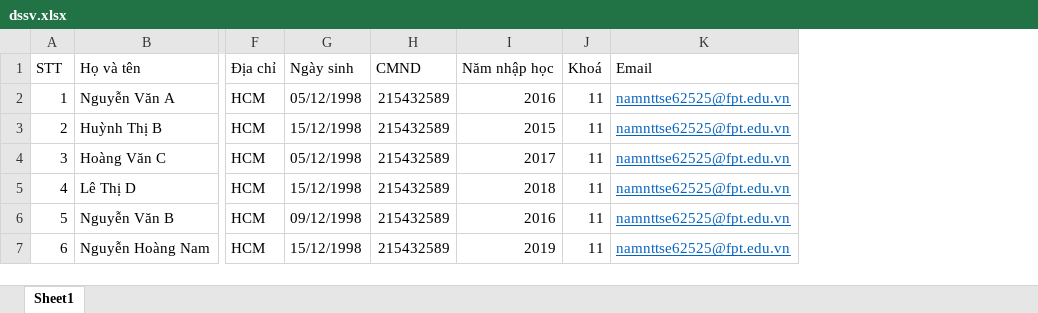
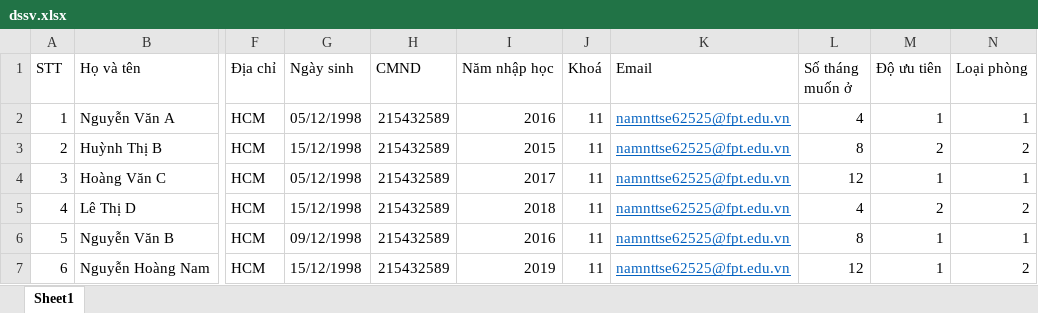
Before and after one commit to tuyetnu/dormitory-web, an Excel workbook: src/assets/file/dssv.xlsx, sheet Sheet1, drawn as a sheet; only a part is shown, gaps mark what is left out; values as stored, in another font and other column widths than the file's, no borders; the diff names each change by its address in the sheet, - before the commit and + after, or states it on an @@ line.

```diff
--- a/src/assets/file/dssv.xlsx (sheet Sheet1)
+++ b/src/assets/file/dssv.xlsx (sheet Sheet1)
+column L (Số tháng muốn ở), rows 2-7: 4 | 8 | 12 | 4 | 8 | 12
+column M (Độ ưu tiên), rows 2-7: 1 | 2 | 1 | 2 | 1 | 1
+column N (Loại phòng), rows 2-7: 1 | 2 | 1 | 2 | 1 | 2
```
Also changed, not shown: 6 other files.
